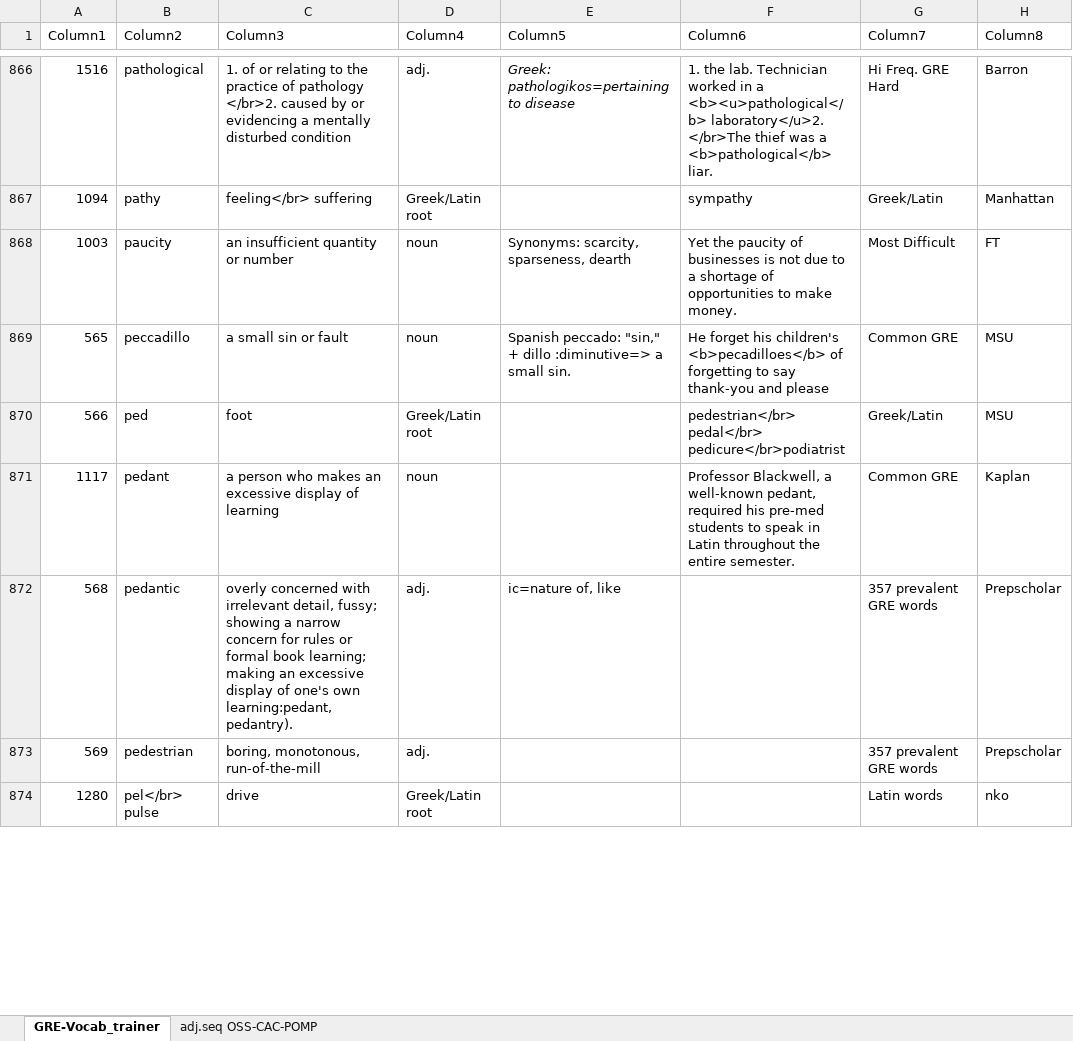
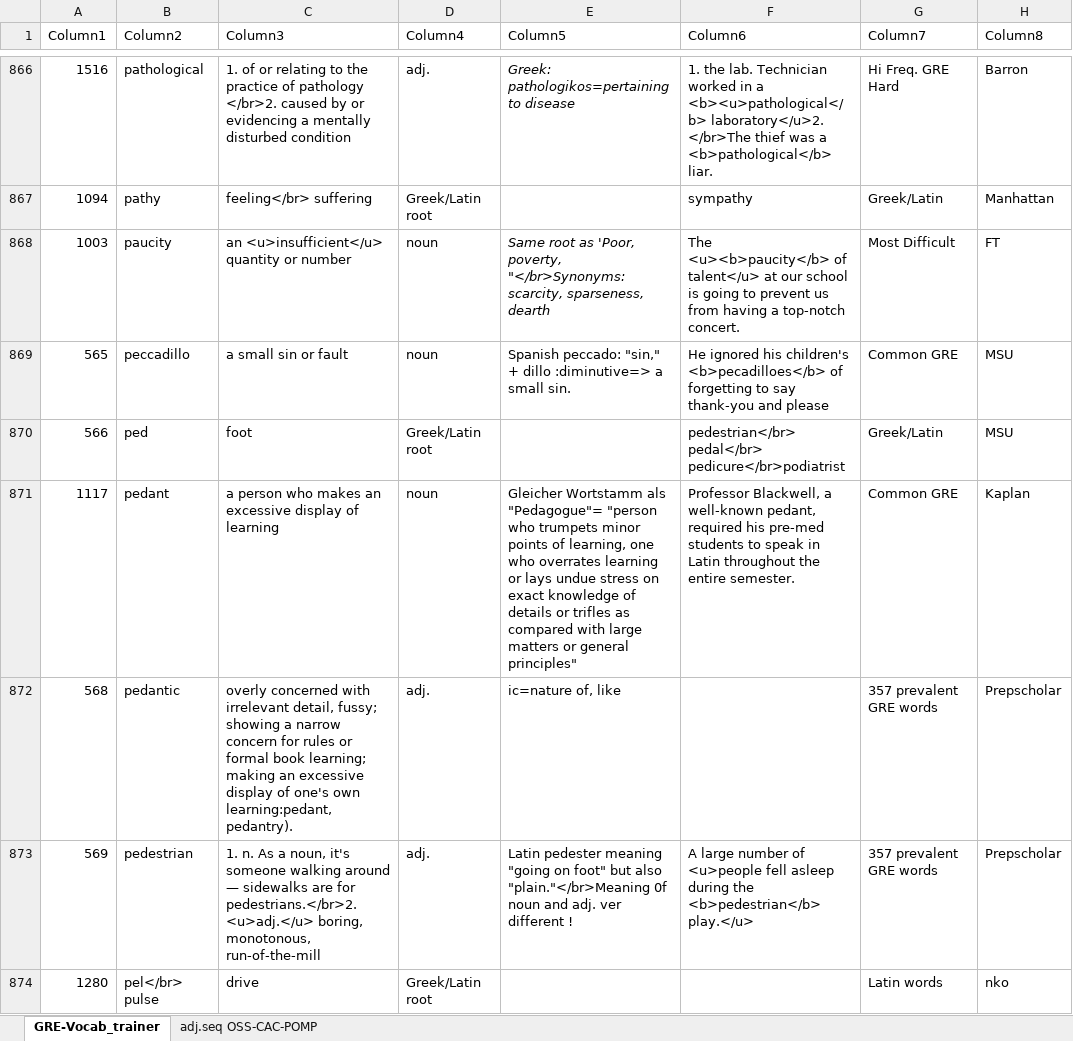
Before and after one commit to AlexBocken/GRE, an Excel workbook: GRE-Vocab_trainer.xlsx, sheet GRE-Vocab_trainer, drawn as a sheet; only a part is shown, gaps mark what is left out; values as stored, in another font and other column widths than the file's, no borders; conditional formats and table styles not drawn; the diff covers the shown part only; the diff names each change by its address in the sheet, - before the commit and + after, or states it on an @@ line.

```diff
--- a/GRE-Vocab_trainer.xlsx (sheet GRE-Vocab_trainer)
+++ b/GRE-Vocab_trainer.xlsx (sheet GRE-Vocab_trainer)
-C868 (Column3): an insufficient quantity or number
+C868 (Column3): an <u>insufficient</u> quantity or number
-E868 (Column5): Synonyms: scarcity, sparseness,…
+E868 (Column5): Same root as 'Poor, poverty, "</br>Synonyms: scarcity, sparseness,…
-E868 italic: off
+E868 italic: on
-F868 (Column6): Yet the paucity of businesses is not due to a shortage of opportunities to make money.
+F868 (Column6): The <u><b>paucity</b> of talent</u> at our school is going to prevent us from having a top-notch concert.
-F869 (Column6): He forget his children's…
+F869 (Column6): He ignored his children's…
-E871 (Column5): (empty)
+E871 (Column5): Gleicher Wortstamm als "Pedagogue"= "person who trumpets minor points of learning, one who overrates learning or lays undue stress on exact knowledge of details or trifles as compared with large matters or general principles"
-C873 (Column3): boring, monotonous,…
+C873 (Column3): 1. n. As a noun, it's someone walking around — sidewalks are for pedestrians.</br>2. <u>adj.</u> boring, monotonous,…
-E873 (Column5): (empty)
+E873 (Column5): Latin pedester meaning "going on foot" but also "plain."</br>Meaning 0f noun and adj. ver different !
-F873 (Column6): (empty)
+F873 (Column6): A large number of <u>people fell asleep during the <b>pedestrian</b> play.</u>
```
Also changed, not shown: 50 edited cells elsewhere in this sheet, 3 other files.
